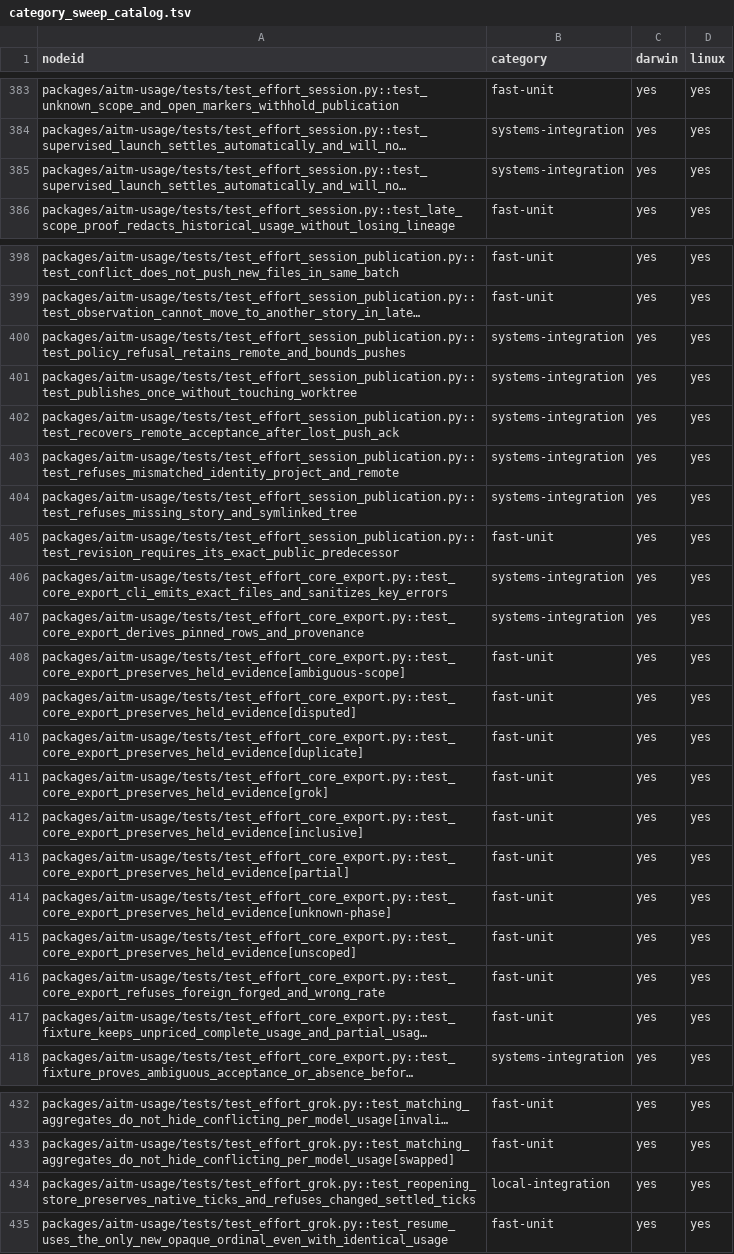
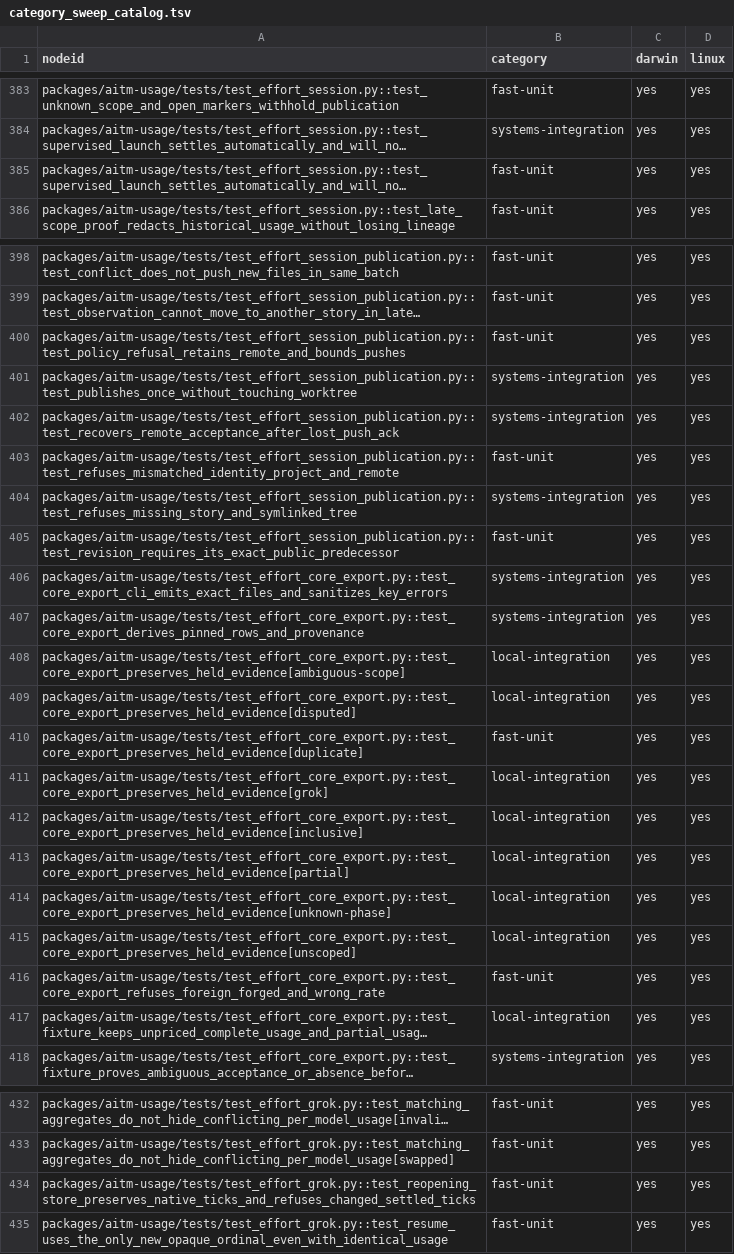
Before and after one commit to kburson/aitm, a TSV file: tools/ci/category_sweep_catalog.tsv, drawn as a sheet; only a part is shown, gaps mark what is left out; long unchanged cells end in …; the diff covers the shown part only; the diff names each change by its address in the sheet, - before the commit and + after, or states it on an @@ line.

```diff
--- a/tools/ci/category_sweep_catalog.tsv
+++ b/tools/ci/category_sweep_catalog.tsv
-B385 (category): systems-integration
+B385 (category): fast-unit
-B400 (category): systems-integration
+B400 (category): fast-unit
-B403 (category): systems-integration
+B403 (category): fast-unit
-B408:B409 (category): fast-unit
+B408:B409 (category): local-integration
-B411:B415 (category): fast-unit
+B411:B415 (category): local-integration
-B417 (category): fast-unit
+B417 (category): local-integration
-B434 (category): local-integration
+B434 (category): fast-unit
```
Also changed, not shown: 4 edited cells elsewhere in this file, 8 other files.
